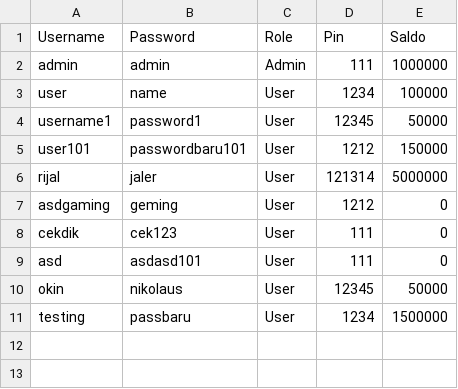
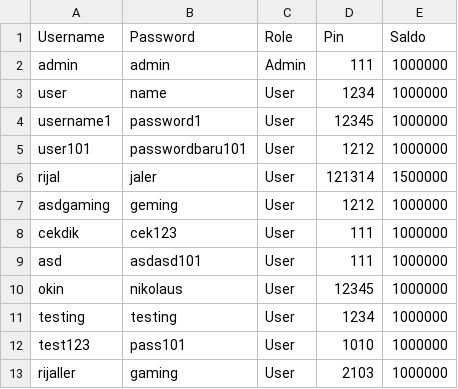
Before and after one commit to riezale/Latihanku-Swalayan, a CSV file: account.csv, drawn as a sheet.

```diff
--- a/account.csv
+++ b/account.csv
@@ -2,10 +2,12 @@ Username,Password,Role,Pin,Saldo
 admin,admin,Admin,111,1000000
-user,name,User,1234,100000
-username1,password1,User,12345,50000
-user101,passwordbaru101,User,1212,150000
-rijal,jaler,User,121314,5000000
-asdgaming,geming,User,1212,0
-cekdik,cek123,User,111,0
-asd,asdasd101,User,111,0
-okin,nikolaus,User,12345,50000
-testing,passbaru,User,1234,1500000
+user,name,User,1234,1000000
+username1,password1,User,12345,1000000
+user101,passwordbaru101,User,1212,1000000
+rijal,jaler,User,121314,1500000
+asdgaming,geming,User,1212,1000000
+cekdik,cek123,User,111,1000000
+asd,asdasd101,User,111,1000000
+okin,nikolaus,User,12345,1000000
+testing,testing,User,1234,1000000
+test123,pass101,User,1010,1000000
+rijaller,gaming,User,2103,1000000
```
Also changed, not shown: market.csv, 3 other files.
